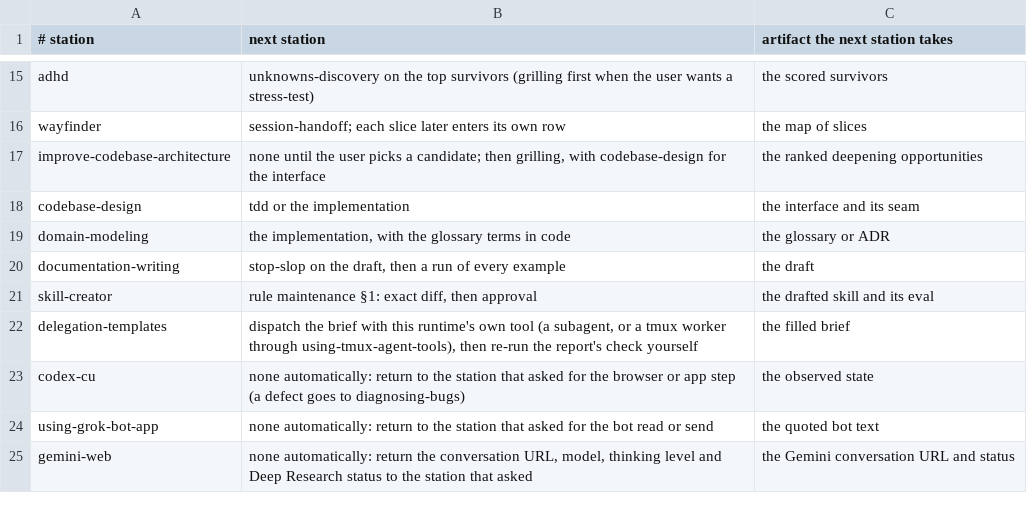
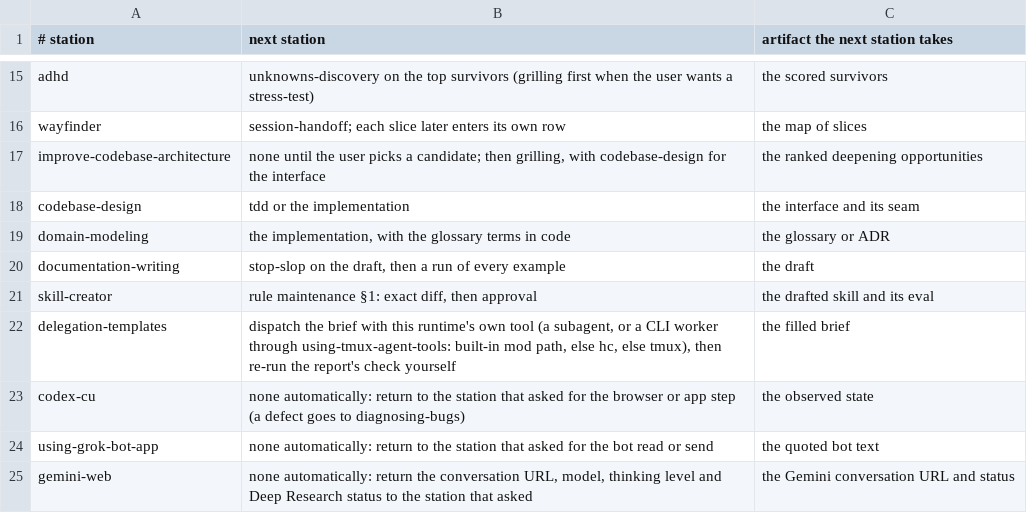
Before and after one commit to ohyeh/agent-scripts, a TSV file: skills/using-decision-tree/references/chain.tsv, drawn as a sheet; only a part is shown, gaps mark what is left out.

```diff
--- a/skills/using-decision-tree/references/chain.tsv
+++ b/skills/using-decision-tree/references/chain.tsv
@@ -21,3 +21,3 @@ documentation-writing	stop-slop on the draft, then a run of every example	the dr
 skill-creator	rule maintenance §1: exact diff, then approval	the drafted skill and its eval
-delegation-templates	dispatch the brief with this runtime's own tool (a subagent, or a tmux worker through using-tmux-agent-tools), then re-run the report's check yourself	the filled brief
+delegation-templates	dispatch the brief with this runtime's own tool (a subagent, or a CLI worker through using-tmux-agent-tools: built-in mod path, else hc, else tmux), then re-run the report's check yourself	the filled brief
 codex-cu	none automatically: return to the station that asked for the browser or app step (a defect goes to diagnosing-bugs)	the observed state
```
Also changed, not shown: 18 other files.
